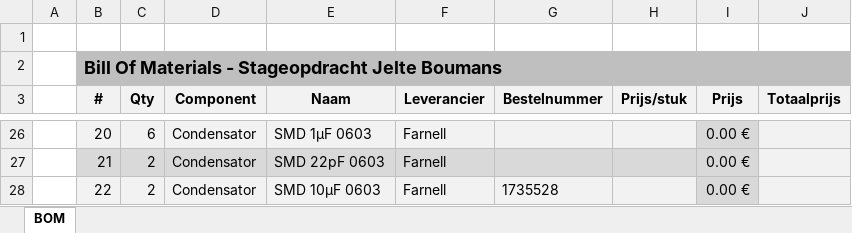
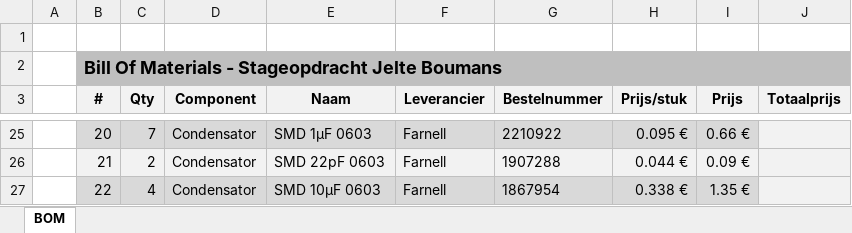
Before and after one commit to Jelte-Boumans/Bachelorproef-Herstelsysteem-Ramen, an Excel workbook: Documentatie/Analyse/Hardware analyse/V2/BOM.xlsx, sheet BOM, drawn as a sheet; only a part is shown, gaps mark what is left out; values as stored, in another font and other column widths than the file's, no borders; addresses are those after the commit; the diff covers the shown part only; the diff names each change by its address in the sheet, - before the commit and + after, or states it on an @@ line.

```diff
--- a/Documentatie/Analyse/Hardware analyse/V2/BOM.xlsx (sheet BOM)
+++ b/Documentatie/Analyse/Hardware analyse/V2/BOM.xlsx (sheet BOM)
-B25:H25 fill: #F2F2F2
+B25:H25 fill: #D9D9D9
-C25 (Qty): 6
+C25 (Qty): 7
-G25 (Bestelnummer): (empty)
+G25 (Bestelnummer): 2210922
-H25 (Prijs/stuk): (empty)
+H25 (Prijs/stuk): 0.095 €
-I25 (Prijs): 0.00 €
+I25 (Prijs): 0.66 €
-B26:I26 fill: #D9D9D9
+B26:I26 fill: #F2F2F2
-G26 (Bestelnummer): (empty)
+G26 (Bestelnummer): 1907288
-H26 (Prijs/stuk): (empty)
+H26 (Prijs/stuk): 0.044 €
-I26 (Prijs): 0.00 €
+I26 (Prijs): 0.09 €
-B27:H27 fill: #F2F2F2
+B27:H27 fill: #D9D9D9
-C27 (Qty): 2
+C27 (Qty): 4
-G27 (Bestelnummer): 1735528
+G27 (Bestelnummer): 1867954
-H27 (Prijs/stuk): (empty)
+H27 (Prijs/stuk): 0.338 €
-I27 (Prijs): 0.00 €
+I27 (Prijs): 1.35 €
```
Also changed, not shown: 1 removed row, 58 edited cells and cell formats elsewhere in this sheet, Documentatie/Timesheet/Timesheet April - Jelte Boumans.xlsx, 5 other files.
